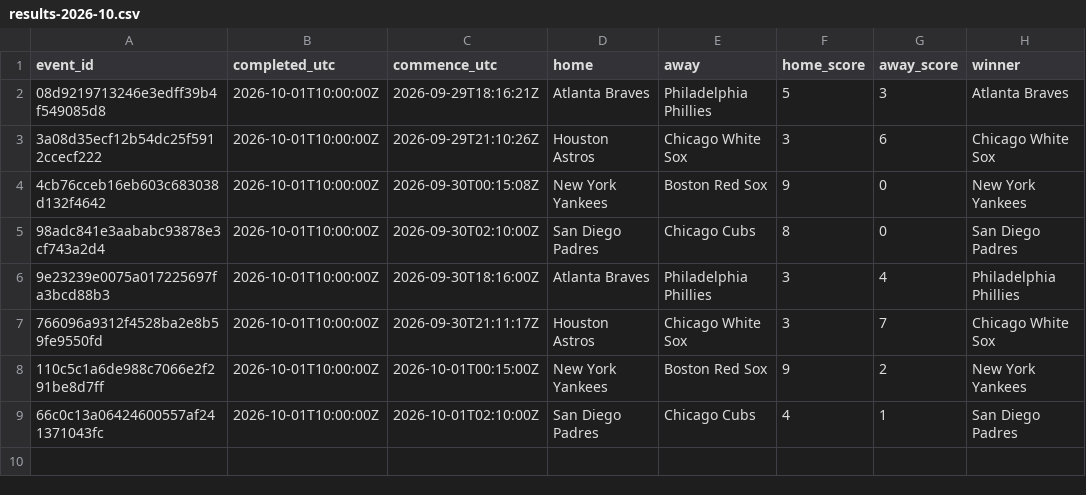
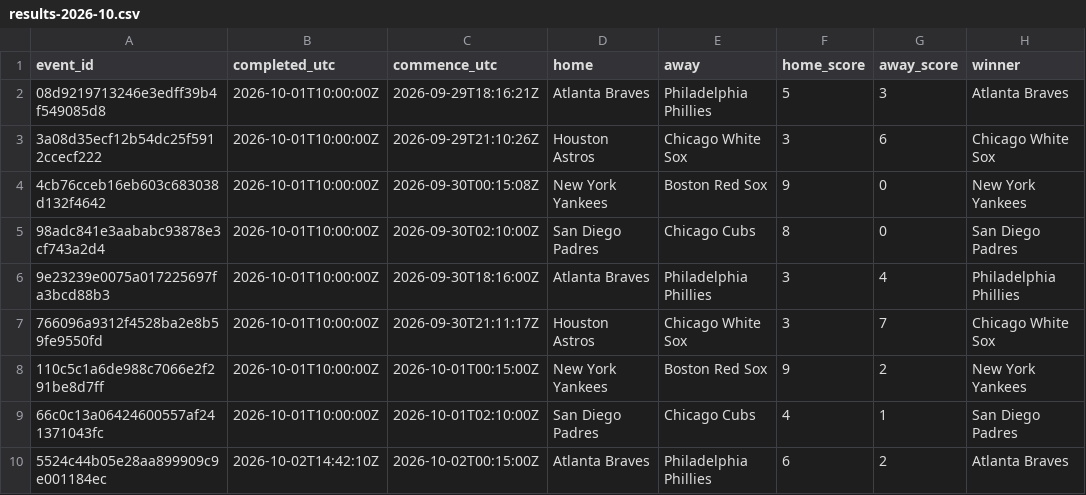
Before and after one commit to felix1975men-cpu/odds-monitor, a CSV file: data/mlb/results-2026-10.csv, drawn as a sheet; the diff names each change by its address in the sheet, - before the commit and + after, or states it on an @@ line.

Commit message:
mlb results 2026-10-02

```diff
--- a/data/mlb/results-2026-10.csv
+++ b/data/mlb/results-2026-10.csv
+row 10: 5524c44b05e28aa899909c9e001184ec | 2026-10-02T14:42:10Z | 2026-10-02T00:15:00Z | Atlanta Braves | Philadelphia Phillies | 6 | 2 | Atlanta Braves
```
